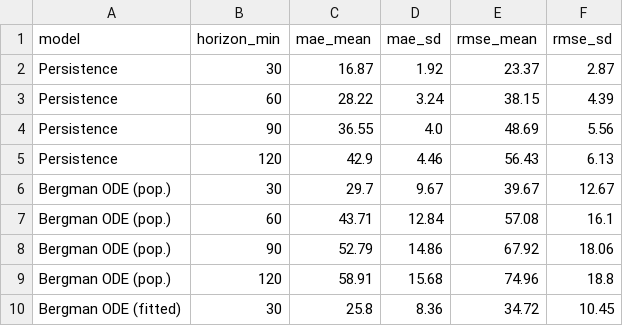
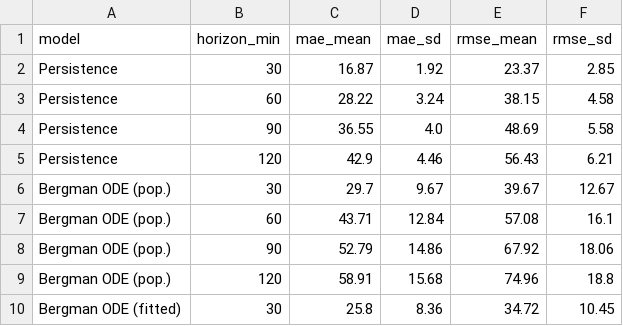
Before and after one commit to dhriti-goswami/digital-twin, a CSV file: paper/digital-twin-v4/data/comprehensive_baselines.csv, drawn as a sheet; only a part is shown.

Commit message:
docs(paper): complete verified answers in SAMYAK_CHECKLIST.md and harmonize Table V persistence SDs

```diff
--- a/paper/digital-twin-v4/data/comprehensive_baselines.csv
+++ b/paper/digital-twin-v4/data/comprehensive_baselines.csv
@@ -1,6 +1,6 @@
 model,horizon_min,mae_mean,mae_sd,rmse_mean,rmse_sd
-Persistence,30,16.87,1.92,23.37,2.87
-Persistence,60,28.22,3.24,38.15,4.39
-Persistence,90,36.55,4.0,48.69,5.56
-Persistence,120,42.9,4.46,56.43,6.13
+Persistence,30,16.87,1.92,23.37,2.85
+Persistence,60,28.22,3.24,38.15,4.58
+Persistence,90,36.55,4.0,48.69,5.58
+Persistence,120,42.9,4.46,56.43,6.21
 Bergman ODE (pop.),30,29.7,9.67,39.67,12.67
```
Also changed, not shown: 3 other files.
